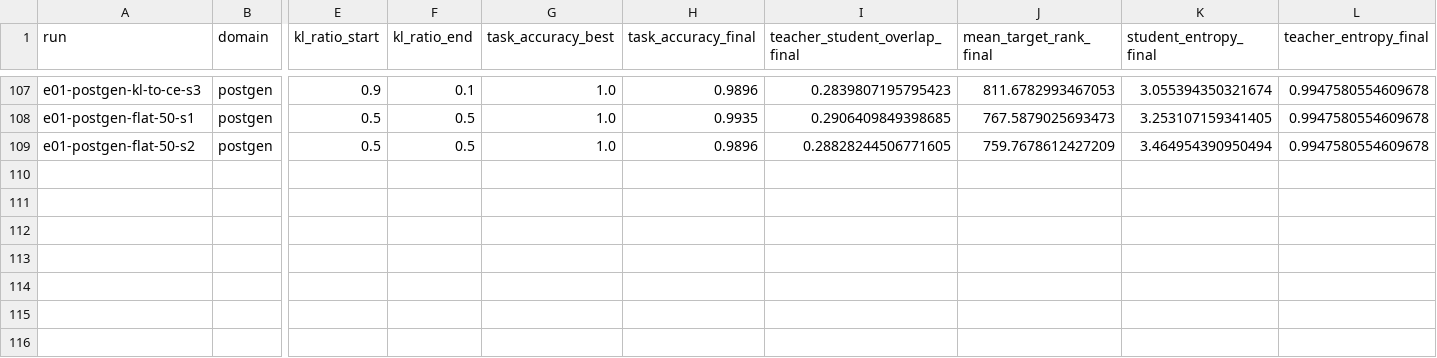
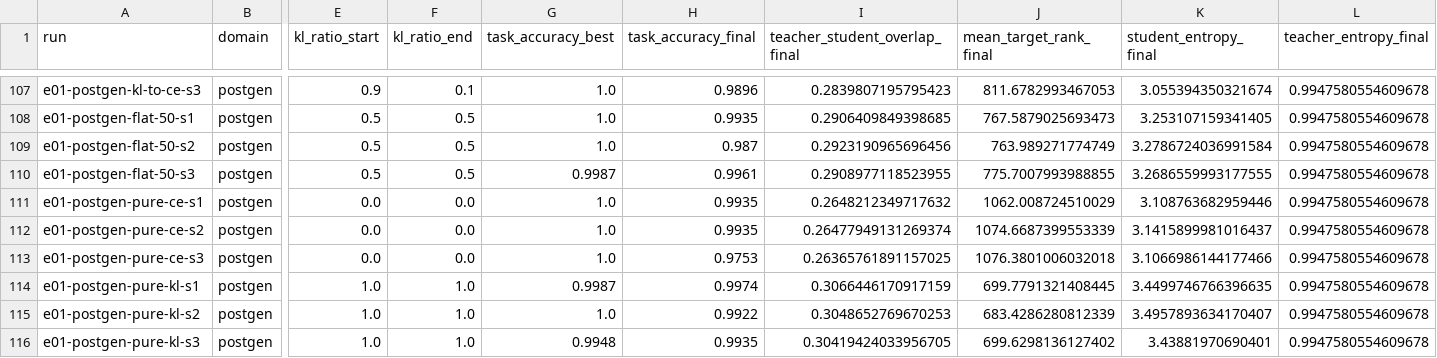
Before and after one commit to lorsmunka/preference_destillation, a CSV file: experiments/results/e01_anneal_direction.csv, drawn as a sheet; only a part is shown, gaps mark what is left out; rows hold the shown columns only; the diff names each change by its address in the sheet, - before the commit and + after, or states it on an @@ line.

```diff
--- a/experiments/results/e01_anneal_direction.csv
+++ b/experiments/results/e01_anneal_direction.csv
-H109 (task_accuracy_final): 0.9896
+H109 (task_accuracy_final): 0.987
-I109 (teacher_student_overlap_final): 0.28828244506771605
+I109 (teacher_student_overlap_final): 0.2923190965696456
-J109 (mean_target_rank_final): 759.7678612427209
+J109 (mean_target_rank_final): 763.989271774749
-K109 (student_entropy_final): 3.464954390950494
+K109 (student_entropy_final): 3.2786724036991584
+row 110: e01-postgen-flat-50-s3 | postgen | 0.5 | 0.5 | 0.9987 | 0.9961 | 0.2908977118523955 | 775.7007993988855 | 3.2686559993177555 | 0.9947580554609678
+row 111: e01-postgen-pure-ce-s1 | postgen | 0.0 | 0.0 | 1.0 | 0.9935 | 0.2648212349717632 | 1062.008724510029 | 3.108763682959446 | 0.9947580554609678
+row 112: e01-postgen-pure-ce-s2 | postgen | 0.0 | 0.0 | 1.0 | 0.9935 | 0.26477949131269374 | 1074.6687399553339 | 3.1415899981016437 | 0.9947580554609678
+row 113: e01-postgen-pure-ce-s3 | postgen | 0.0 | 0.0 | 1.0 | 0.9753 | 0.26365761891157025 | 1076.3801006032018 | 3.1066986144177466 | 0.9947580554609678
+row 114: e01-postgen-pure-kl-s1 | postgen | 1.0 | 1.0 | 0.9987 | 0.9974 | 0.3066446170917159 | 699.7791321408445 | 3.4499746766396635 | 0.9947580554609678
+row 115: e01-postgen-pure-kl-s2 | postgen | 1.0 | 1.0 | 1.0 | 0.9922 | 0.3048652769670253 | 683.4286280812339 | 3.4957893634170407 | 0.9947580554609678
+row 116: e01-postgen-pure-kl-s3 | postgen | 1.0 | 1.0 | 0.9948 | 0.9935 | 0.30419424033956705 | 699.6298136127402 | 3.43881970690401 | 0.9947580554609678
```
Also changed, not shown: 3 other files.
